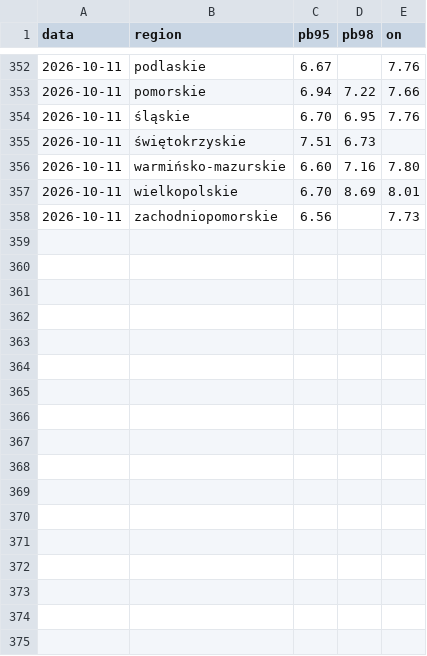
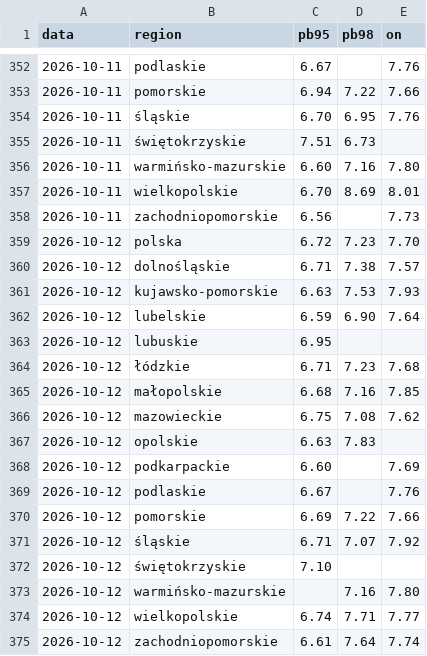
Before and after one commit to bczarnecki-beep/scrypt_paliwa, a CSV file: historia.csv, drawn as a sheet; only a part is shown, gaps mark what is left out.

```diff
--- a/historia.csv
+++ b/historia.csv
@@ -358 +358,18 @@ data,region,pb95,pb98,on
 2026-10-11,zachodniopomorskie,6.56,,7.73
+2026-10-12,polska,6.72,7.23,7.70
+2026-10-12,dolnośląskie,6.71,7.38,7.57
+2026-10-12,kujawsko-pomorskie,6.63,7.53,7.93
+2026-10-12,lubelskie,6.59,6.90,7.64
+2026-10-12,lubuskie,6.95,,
+2026-10-12,łódzkie,6.71,7.23,7.68
+2026-10-12,małopolskie,6.68,7.16,7.85
+2026-10-12,mazowieckie,6.75,7.08,7.62
+2026-10-12,opolskie,6.63,7.83,
+2026-10-12,podkarpackie,6.60,,7.69
+2026-10-12,podlaskie,6.67,,7.76
+2026-10-12,pomorskie,6.69,7.22,7.66
+2026-10-12,śląskie,6.71,7.07,7.92
+2026-10-12,świętokrzyskie,7.10,,
+2026-10-12,warmińsko-mazurskie,,7.16,7.80
+2026-10-12,wielkopolskie,6.74,7.71,7.77
+2026-10-12,zachodniopomorskie,6.61,7.64,7.74
```
Also changed, not shown: 1 other file.
